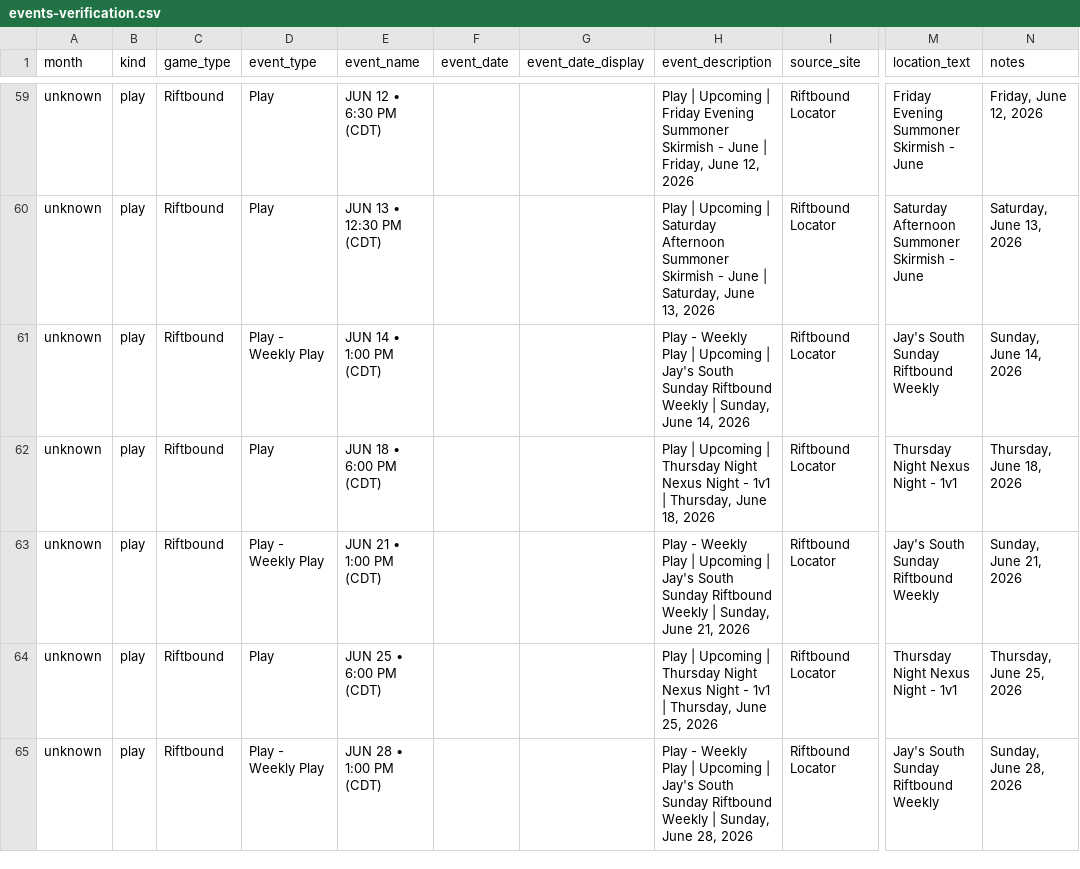
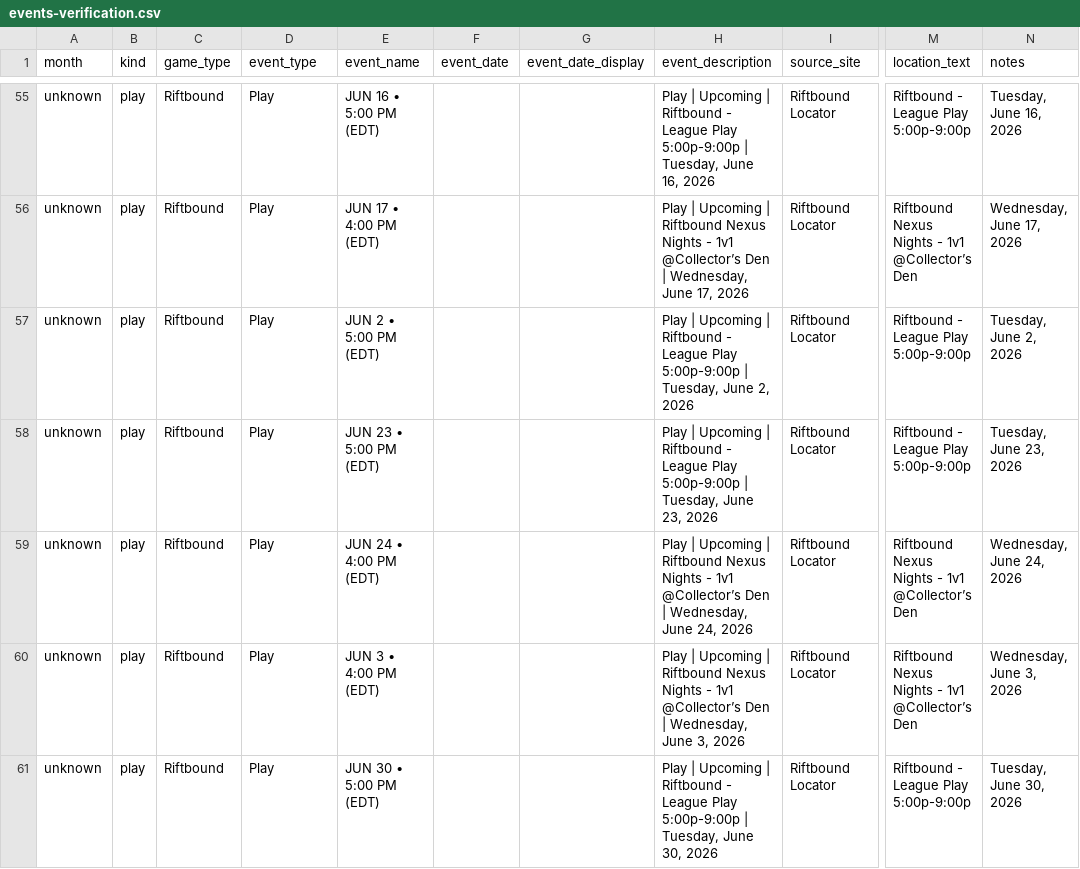
Before and after one commit to nach-dev/tcg-event-scraper, a CSV file: site/data/events-verification.csv, drawn as a sheet; only a part is shown, gaps mark what is left out; addresses are those after the commit; the diff covers the shown part only; the diff names each change by its address in the sheet, - before the commit and + after, or states it on an @@ line.

```diff
--- a/site/data/events-verification.csv
+++ b/site/data/events-verification.csv
-E55 (event_name): JUN 12 • 6:30 PM (CDT)
+E55 (event_name): JUN 16 • 5:00 PM (EDT)
-H55 (event_description): …Upcoming | Friday Evening Summoner Skirmish - June | Friday, June 12, 2026
+H55 (event_description): …Upcoming | Riftbound - League Play 5:00p-9:00p | Tuesday, June 16, 2026
-M55 (location_text): Friday Evening Summoner Skirmish - June
+M55 (location_text): Riftbound - League Play 5:00p-9:00p
-N55 (notes): Friday, June 12, 2026
+N55 (notes): Tuesday, June 16, 2026
-E56 (event_name): JUN 13 • 12:30 PM (CDT)
+E56 (event_name): JUN 17 • 4:00 PM (EDT)
-H56 (event_description): …Upcoming | Saturday Afternoon Summoner Skirmish - June | Saturday, June 13, 2026
+H56 (event_description): …Upcoming | Riftbound Nexus Nights - 1v1 @Collector’s Den | Wednesday, June 17, 2026
-M56 (location_text): Saturday Afternoon Summoner Skirmish - June
+M56 (location_text): Riftbound Nexus Nights - 1v1 @Collector’s Den
-N56 (notes): Saturday, June 13, 2026
+N56 (notes): Wednesday, June 17, 2026
-D57 (event_type): Play - Weekly Play
+D57 (event_type): Play
-E57 (event_name): JUN 14 • 1:00 PM (CDT)
+E57 (event_name): JUN 2 • 5:00 PM (EDT)
-H57 (event_description): Play - Weekly Play | Upcoming | Jay's South Sunday Riftbound Weekly | Sunday, June 14, 2026
+H57 (event_description): Play | Upcoming | Riftbound - League Play 5:00p-9:00p | Tuesday, June 2, 2026
-M57 (location_text): Jay's South Sunday Riftbound Weekly
+M57 (location_text): Riftbound - League Play 5:00p-9:00p
-N57 (notes): Sunday, June 14, 2026
+N57 (notes): Tuesday, June 2, 2026
-E58 (event_name): JUN 18 • 6:00 PM (CDT)
+E58 (event_name): JUN 23 • 5:00 PM (EDT)
-H58 (event_description): …Upcoming | Thursday Night Nexus Night - 1v1 | Thursday, June 18, 2026
+H58 (event_description): …Upcoming | Riftbound - League Play 5:00p-9:00p | Tuesday, June 23, 2026
-M58 (location_text): Thursday Night Nexus Night - 1v1
+M58 (location_text): Riftbound - League Play 5:00p-9:00p
-N58 (notes): Thursday, June 18, 2026
+N58 (notes): Tuesday, June 23, 2026
-D59 (event_type): Play - Weekly Play
+D59 (event_type): Play
-E59 (event_name): JUN 21 • 1:00 PM (CDT)
+E59 (event_name): JUN 24 • 4:00 PM (EDT)
-H59 (event_description): Play - Weekly Play | Upcoming | Jay's South Sunday Riftbound Weekly | Sunday, June 21, 2026
+H59 (event_description): Play | Upcoming | Riftbound Nexus Nights - 1v1 @Collector’s Den | Wednesday, June 24, 2026
-M59 (location_text): Jay's South Sunday Riftbound Weekly
+M59 (location_text): Riftbound Nexus Nights - 1v1 @Collector’s Den
-N59 (notes): Sunday, June 21, 2026
+N59 (notes): Wednesday, June 24, 2026
-E60 (event_name): JUN 25 • 6:00 PM (CDT)
+E60 (event_name): JUN 3 • 4:00 PM (EDT)
-H60 (event_description): …Upcoming | Thursday Night Nexus Night - 1v1 | Thursday, June 25, 2026
+H60 (event_description): …Upcoming | Riftbound Nexus Nights - 1v1 @Collector’s Den | Wednesday, June 3, 2026
-M60 (location_text): Thursday Night Nexus Night - 1v1
+M60 (location_text): Riftbound Nexus Nights - 1v1 @Collector’s Den
-N60 (notes): Thursday, June 25, 2026
+N60 (notes): Wednesday, June 3, 2026
-D61 (event_type): Play - Weekly Play
+D61 (event_type): Play
-E61 (event_name): JUN 28 • 1:00 PM (CDT)
+E61 (event_name): JUN 30 • 5:00 PM (EDT)
-H61 (event_description): Play - Weekly Play | Upcoming | Jay's South Sunday Riftbound Weekly | Sunday, June 28, 2026
+H61 (event_description): Play | Upcoming | Riftbound - League Play 5:00p-9:00p | Tuesday, June 30, 2026
-M61 (location_text): Jay's South Sunday Riftbound Weekly
+M61 (location_text): Riftbound - League Play 5:00p-9:00p
-N61 (notes): Sunday, June 28, 2026
+N61 (notes): Tuesday, June 30, 2026
```
Also changed, not shown: 4 removed rows and 95 edited cells elsewhere in this file, 1 other file.
